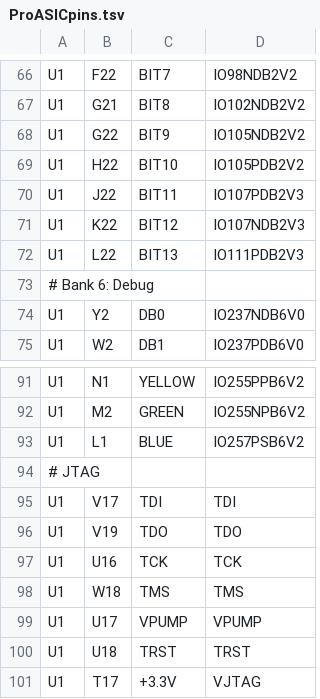
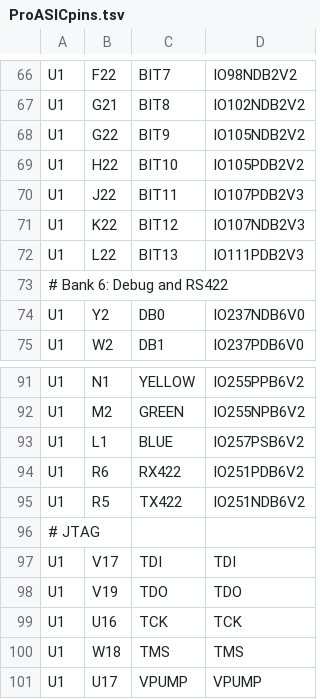
Before and after one commit to noqsi/Mcadam, a TSV file: Circuits/Schematic/ProASICpins.tsv, drawn as a sheet; only a part is shown, gaps mark what is left out; the shorter side is filled out with more unchanged rows.

```diff
--- a/Circuits/Schematic/ProASICpins.tsv
+++ b/Circuits/Schematic/ProASICpins.tsv
@@ -72,3 +72,3 @@ U1	K22	BIT12	IO107NDB2V3
 U1	L22	BIT13	IO111PDB2V3
-# Bank 6: Debug
+# Bank 6: Debug and RS422
 U1	Y2	DB0	IO237NDB6V0
@@ -93,2 +93,4 @@ U1	M2	GREEN	IO255NPB6V2
 U1	L1	BLUE	IO257PSB6V2
+U1	R6	RX422	IO251PDB6V2
+U1	R5	TX422	IO251NDB6V2
 # JTAG
```
Also changed, not shown: 2 other files.
